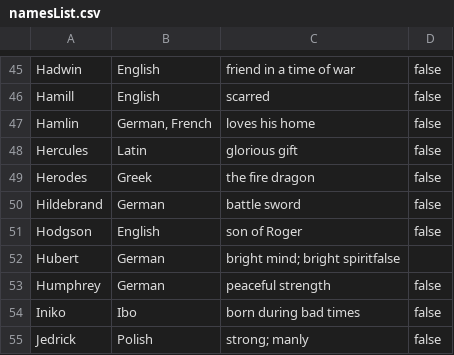
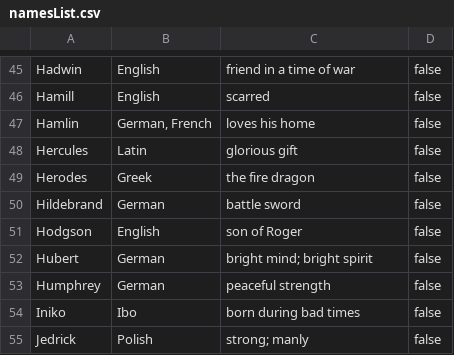
Before and after one commit to warebec/naming-helper, a CSV file: src/resources/namesList.csv, drawn as a sheet; only a part is shown, gaps mark what is left out.

Commit message:
adding missing comma

```diff
--- a/src/resources/namesList.csv
+++ b/src/resources/namesList.csv
@@ -51,3 +51,3 @@ Hildebrand,German,battle sword,false
 Hodgson,English,son of Roger,false
-Hubert,German,bright mind; bright spiritfalse
+Hubert,German,bright mind; bright spirit,false
 Humphrey,German,peaceful strength,false
```
